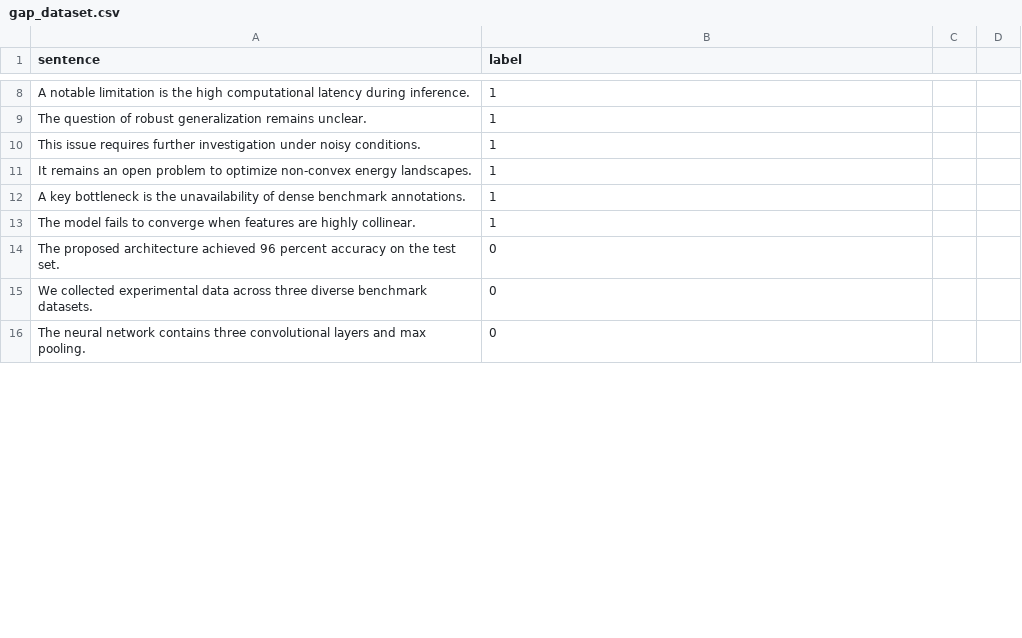
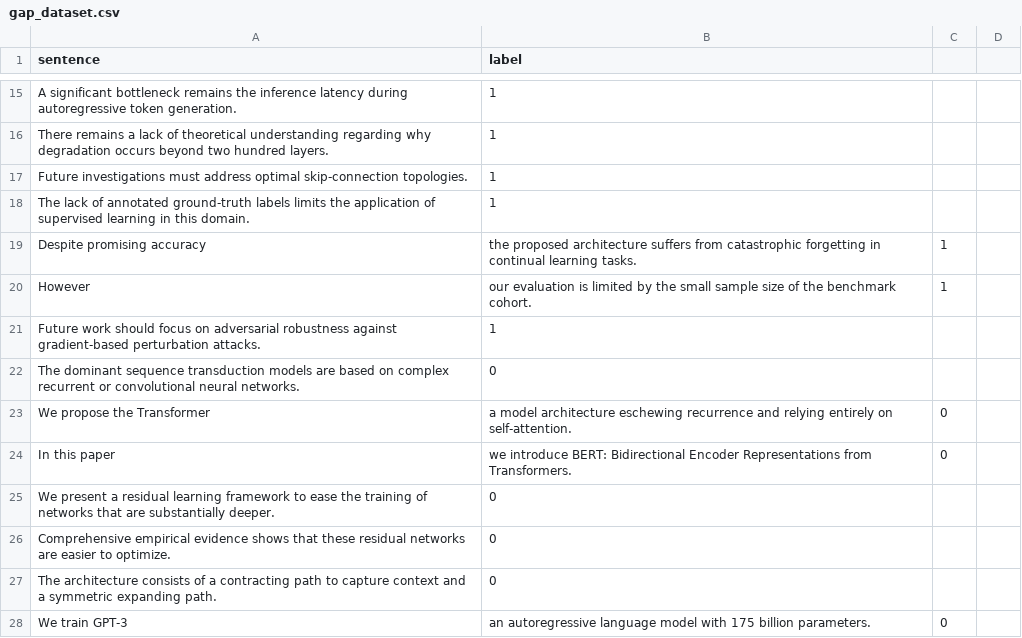
Before and after one commit to Ridhvi-gupta/AI_Research_Paper_Analyzer, a CSV file: data/dataset/gap_dataset.csv, drawn as a sheet; only a part is shown, gaps mark what is left out; the diff covers the shown part only.

Commit message:
gap_dataset

```diff
--- a/data/dataset/gap_dataset.csv
+++ b/data/dataset/gap_dataset.csv
@@ -8,9 +15,14 @@ sentence,label
-"A notable limitation is the high computational latency during inference.",1
-"The question of robust generalization remains unclear.",1
-"This issue requires further investigation under noisy conditions.",1
-"It remains an open problem to optimize non-convex energy landscapes.",1
-"A key bottleneck is the unavailability of dense benchmark annotations.",1
-"The model fails to converge when features are highly collinear.",1
-"The proposed architecture achieved 96 percent accuracy on the test set.",0
-"We collected experimental data across three diverse benchmark datasets.",0
-"The neural network contains three convolutional layers and max pooling.",0
+A significant bottleneck remains the inference latency during autoregressive token generation.,1
+There remains a lack of theoretical understanding regarding why degradation occurs beyond two hundred layers.,1
+Future investigations must address optimal skip-connection topologies.,1
+The lack of annotated ground-truth labels limits the application of supervised learning in this domain.,1
+Despite promising accuracy, the proposed architecture suffers from catastrophic forgetting in continual learning tasks.,1
+However, our evaluation is limited by the small sample size of the benchmark cohort.,1
+Future work should focus on adversarial robustness against gradient-based perturbation attacks.,1
+The dominant sequence transduction models are based on complex recurrent or convolutional neural networks.,0
+We propose the Transformer, a model architecture eschewing recurrence and relying entirely on self-attention.,0
+In this paper, we introduce BERT: Bidirectional Encoder Representations from Transformers.,0
+We present a residual learning framework to ease the training of networks that are substantially deeper.,0
+Comprehensive empirical evidence shows that these residual networks are easier to optimize.,0
+The architecture consists of a contracting path to capture context and a symmetric expanding path.,0
+We train GPT-3, an autoregressive language model with 175 billion parameters.,0
```
Also changed, not shown: 12 added rows, 1 removed row and 14 edited cells elsewhere in this file.
